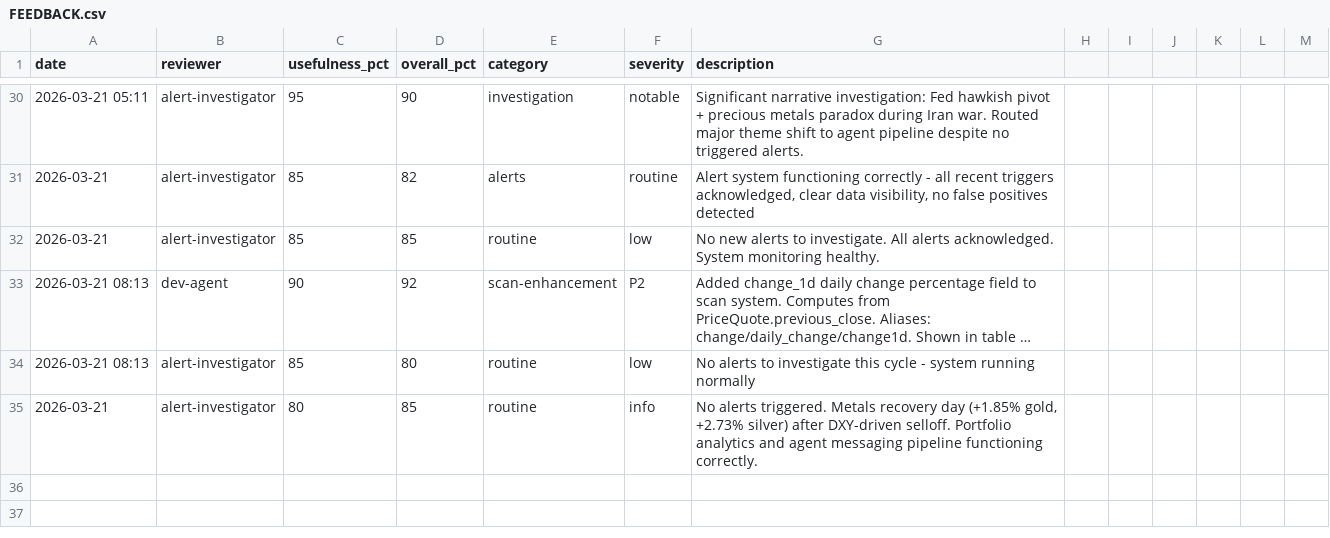
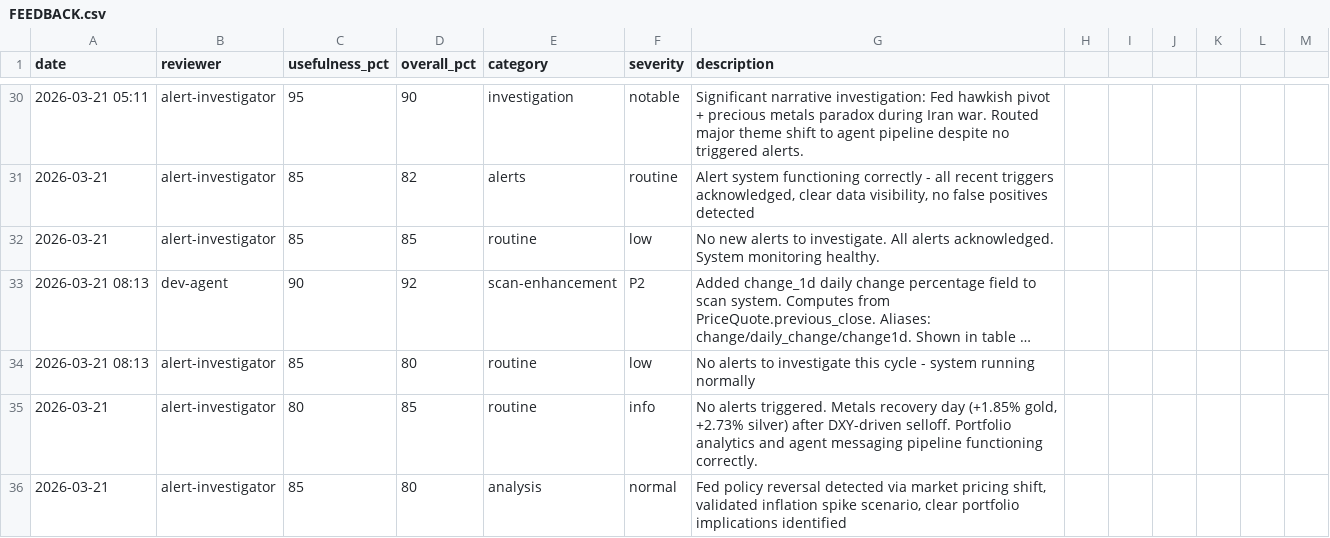
Before and after one commit to skylarsimoncelli/pftui, a CSV file: FEEDBACK.csv, drawn as a sheet; only a part is shown, gaps mark what is left out; long unchanged cells end in ….

Commit message:
feedback: alert-investigator

```diff
--- a/FEEDBACK.csv
+++ b/FEEDBACK.csv
@@ -35 +35,2 @@ date,reviewer,usefulness_pct,overall_pct,category,severity,description
 2026-03-21,alert-investigator,80,85,routine,info,"No alerts triggered. Metals recovery day (+1.85% gold, +2.73% silver) after DXY-driven selloff. Portfolio analytics and agent messaging pipeline functioning correctly."
+2026-03-21,alert-investigator,85,80,analysis,normal,"Fed policy reversal detected via market pricing shift, validated inflation spike scenario, clear portfolio implications identified"
```
